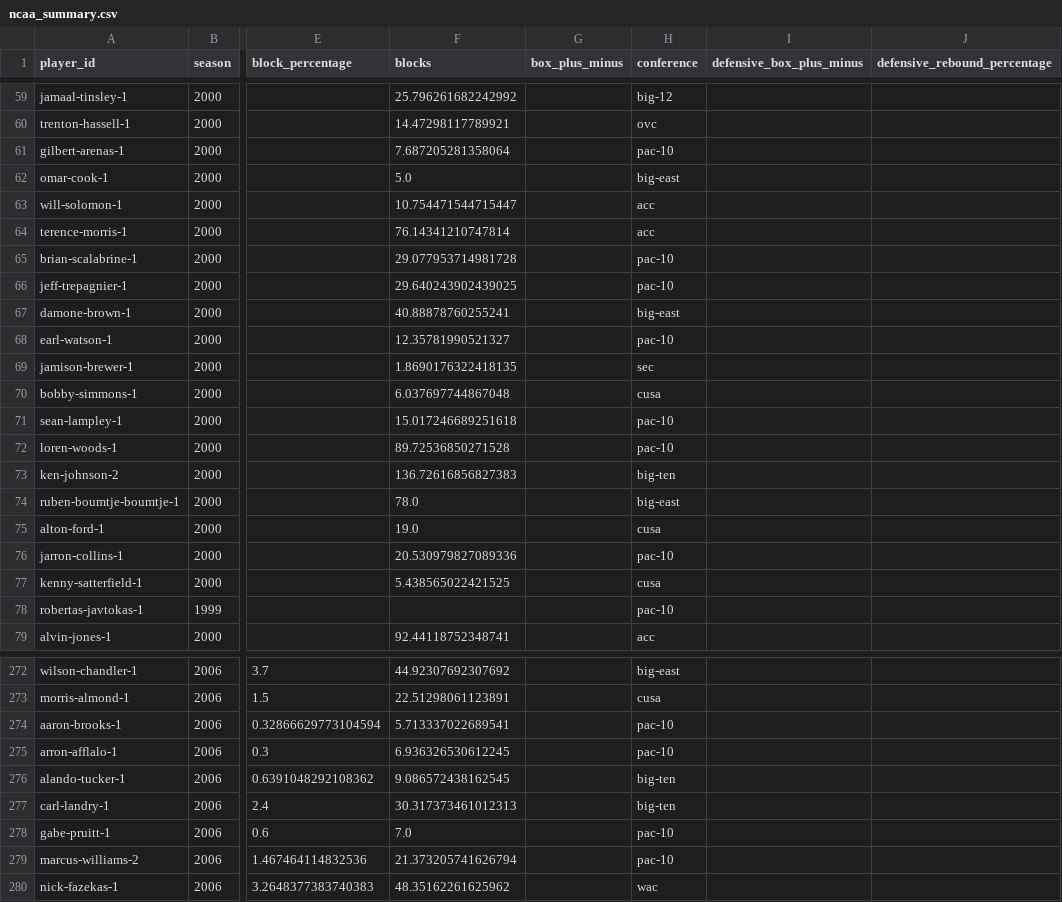
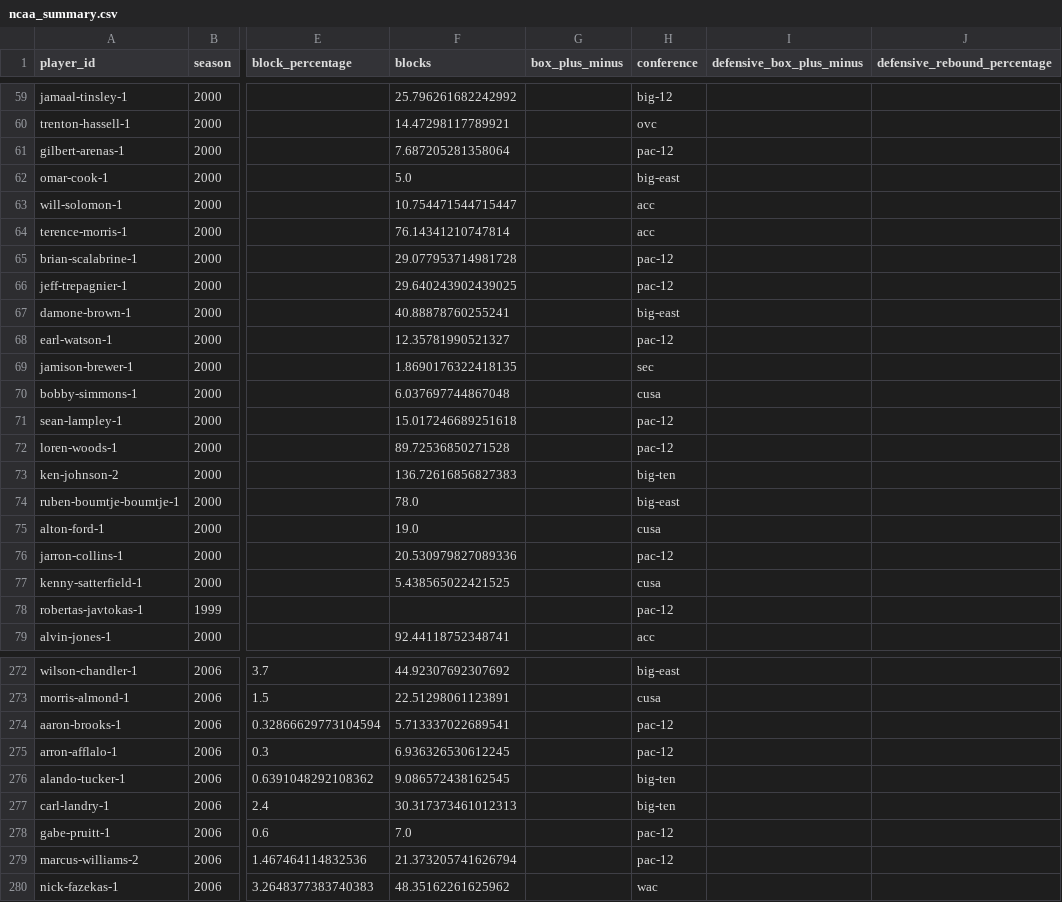
Before and after one commit to speculadora1/nba-draft-classification, a CSV file: data/ncaa_summary.csv, drawn as a sheet; only a part is shown, gaps mark what is left out; the diff covers the shown part only; the diff names each change by its address in the sheet, - before the commit and + after, or states it on an @@ line.

```diff
--- a/data/ncaa_summary.csv
+++ b/data/ncaa_summary.csv
-H61 (conference): pac-10
+H61 (conference): pac-12
-H65:H66 (conference): pac-10
+H65:H66 (conference): pac-12
-H68 (conference): pac-10
+H68 (conference): pac-12
-H71:H72 (conference): pac-10
+H71:H72 (conference): pac-12
-H76 (conference): pac-10
+H76 (conference): pac-12
-H78 (conference): pac-10
+H78 (conference): pac-12
-H274:H275 (conference): pac-10
+H274:H275 (conference): pac-12
-H278:H279 (conference): pac-10
+H278:H279 (conference): pac-12
```
Also changed, not shown: 60 edited cells elsewhere in this file, data/nba_draftees.csv, data/rf_prelim.csv, 7 other files.
